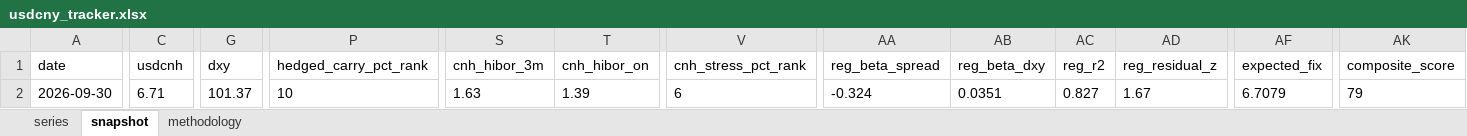
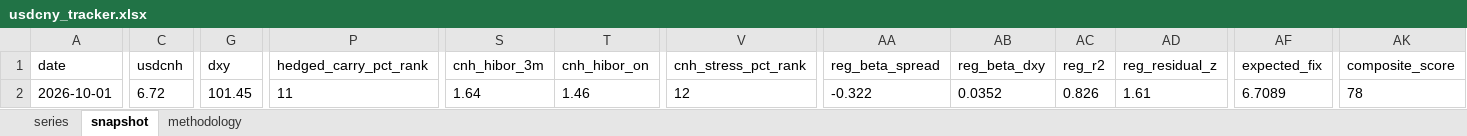
Before and after one commit to erickviann1-dev/usdcny-tracker, an Excel workbook: docs/usdcny_tracker.xlsx, sheet snapshot, drawn as a sheet; only a part is shown, gaps mark what is left out; values as stored, in another font and other column widths than the file's, no borders; the diff names each change by its address in the sheet, - before the commit and + after, or states it on an @@ line.

```diff
--- a/docs/usdcny_tracker.xlsx (sheet snapshot)
+++ b/docs/usdcny_tracker.xlsx (sheet snapshot)
-A2 (date): 2026-09-30
+A2 (date): 2026-10-01
-C2 (usdcnh): 6.71
+C2 (usdcnh): 6.72
-G2 (dxy): 101.37
+G2 (dxy): 101.45
-P2 (hedged_carry_pct_rank): 10
+P2 (hedged_carry_pct_rank): 11
-S2 (cnh_hibor_3m): 1.63
+S2 (cnh_hibor_3m): 1.64
-T2 (cnh_hibor_on): 1.39
+T2 (cnh_hibor_on): 1.46
-V2 (cnh_stress_pct_rank): 6
+V2 (cnh_stress_pct_rank): 12
-AA2 (reg_beta_spread): -0.324
+AA2 (reg_beta_spread): -0.322
-AB2 (reg_beta_dxy): 0.0351
+AB2 (reg_beta_dxy): 0.0352
-AC2 (reg_r2): 0.827
+AC2 (reg_r2): 0.826
-AD2 (reg_residual_z): 1.67
+AD2 (reg_residual_z): 1.61
-AF2 (expected_fix): 6.7079
+AF2 (expected_fix): 6.7089
-AK2 (composite_score): 79
+AK2 (composite_score): 78
```
Also changed, not shown: sheet series, 3 other files.
